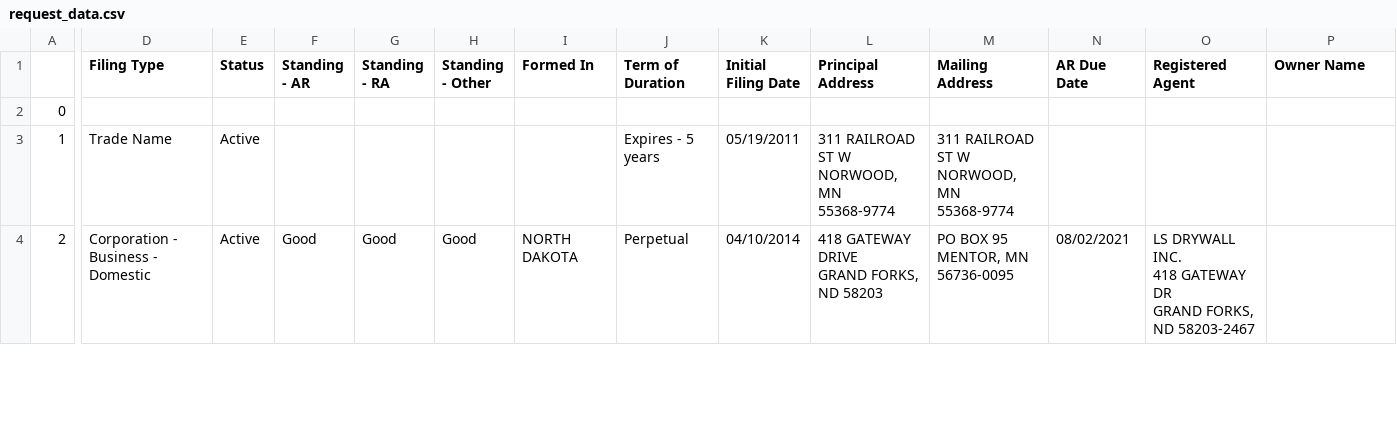
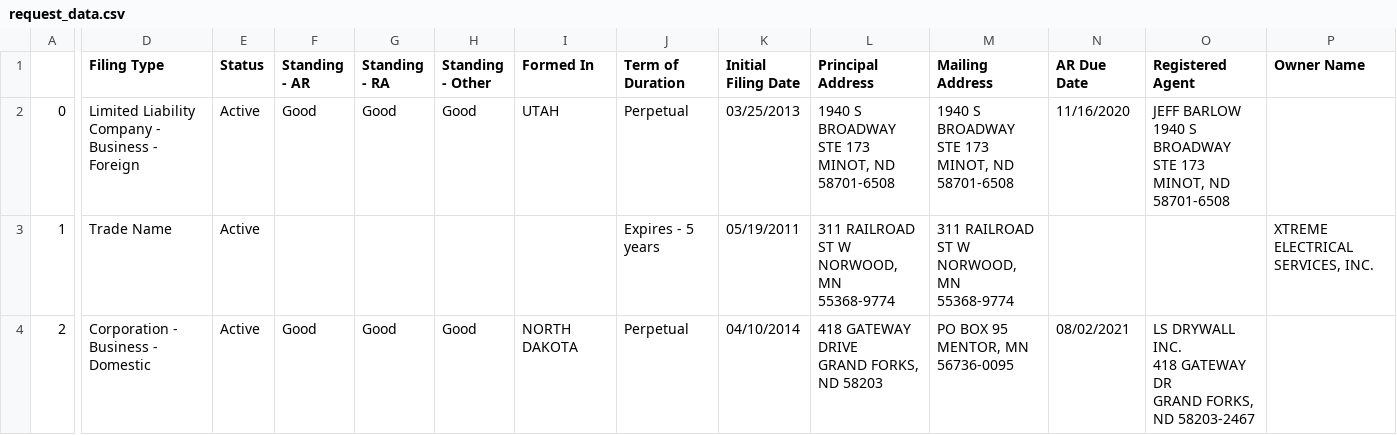
Before and after one commit to maddyobrienjones/sayari-takehome, a CSV file: request_data.csv, drawn as a sheet; only a part is shown, gaps mark what is left out; ↵ is a line break in a cell; the diff covers the shown part only; the diff names each change by its address in the sheet, - before the commit and + after, or states it on an @@ line.

```diff
--- a/request_data.csv
+++ b/request_data.csv
-D2 (Filing Type): (empty)
+D2 (Filing Type): Limited Liability Company - Business - Foreign
-E2 (Status): (empty)
+E2 (Status): Active
-F2 (Standing - AR): (empty)
+F2 (Standing - AR): Good
-G2 (Standing - RA): (empty)
+G2 (Standing - RA): Good
-H2 (Standing - Other): (empty)
+H2 (Standing - Other): Good
-I2 (Formed In): (empty)
+I2 (Formed In): UTAH
-J2 (Term of Duration): (empty)
+J2 (Term of Duration): Perpetual
-K2 (Initial Filing Date): (empty)
+K2 (Initial Filing Date): 03/25/2013
-L2 (Principal Address): (empty)
+L2 (Principal Address): 1940 S BROADWAY ↵ STE 173 ↵ MINOT, ND 58701-6508
-M2 (Mailing Address): (empty)
+M2 (Mailing Address): 1940 S BROADWAY ↵ STE 173 ↵ MINOT, ND 58701-6508
-N2 (AR Due Date): (empty)
+N2 (AR Due Date): 11/16/2020
-O2 (Registered Agent): (empty)
+O2 (Registered Agent): JEFF BARLOW ↵ 1940 S BROADWAY STE 173 ↵ MINOT, ND 58701-6508
-P3 (Owner Name): (empty)
+P3 (Owner Name): XTREME ELECTRICAL SERVICES, INC.
```
Also changed, not shown: 8 edited cells elsewhere in this file, 5 other files.
